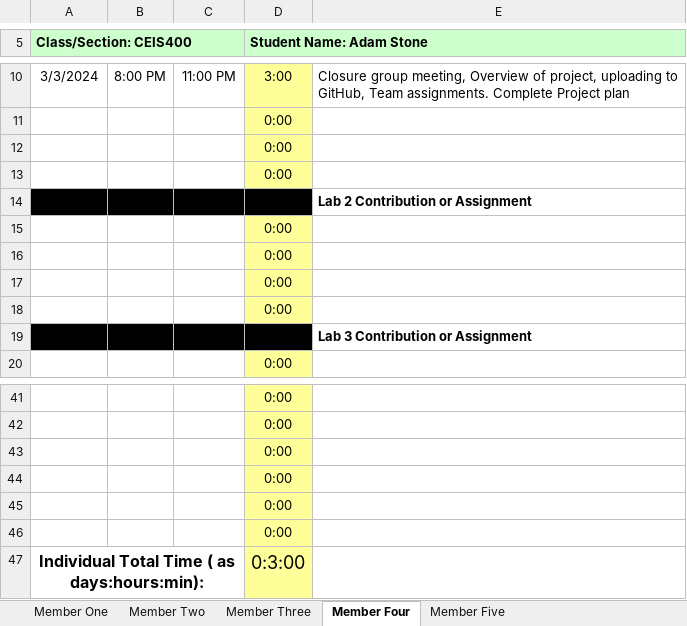
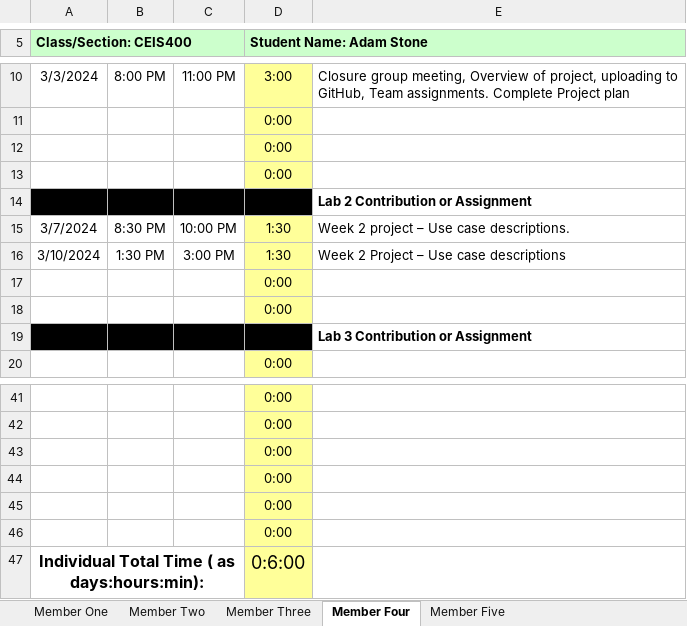
Before and after one commit to GiltedShadow/silver-goggles, an Excel workbook: Time Tracking/CEIS400-MainTimeSheet-GroupC-22924.xlsx, sheet Member Four, drawn as a sheet; only a part is shown, gaps mark what is left out; values as stored, in another font and other column widths than the file's, no borders; removed rows and columns are numbered as before the commit, all else as after; the diff names each change by its address in the sheet, - before the commit and + after, or states it on an @@ line.

Commit message:
Added missing Wk 1 files and wk 2 turn in
Added:
- WBS from MS project to group one, planning update soon to week 2 metrics
- Week 2 .zip for turnin
- use cases document from week 1

```diff
--- a/Time Tracking/CEIS400-MainTimeSheet-GroupC-22924.xlsx (sheet Member Four)
+++ b/Time Tracking/CEIS400-MainTimeSheet-GroupC-22924.xlsx (sheet Member Four)
-row 15:  |  |  | 0:00
-row 16:  |  |  | 0:00
+row 15: 3/7/2024 | 8:30 PM | 10:00 PM | 1:30 | Week 2 project – Use case descriptions.
+row 16: 3/10/2024 | 1:30 PM | 3:00 PM | 1:30 | Week 2 Project – Use case descriptions
-D47 (Student Name: Adam Stone): 0:3:00
+D47 (Student Name: Adam Stone): 0:6:00
```
Also changed, not shown: 3 other files.
